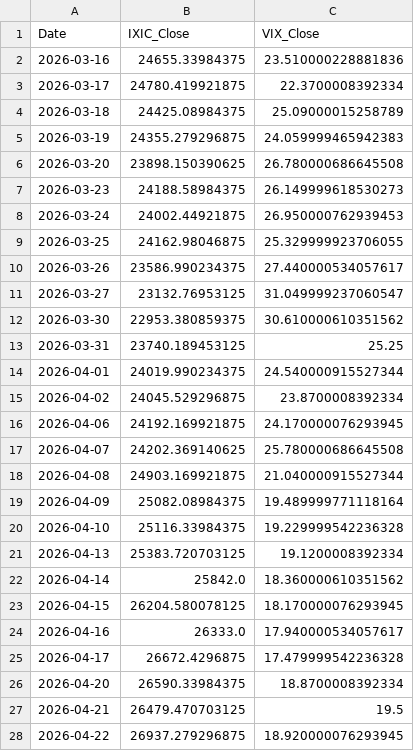
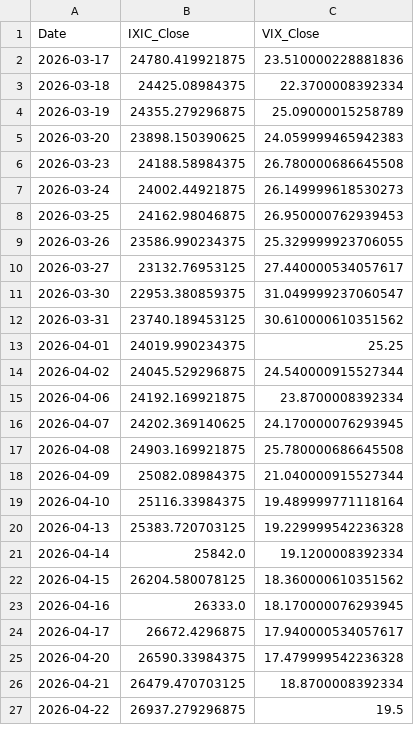
Before and after one commit to Sara4403/nasdaq_vix_daily_monitor, a CSV file: nasdaq_vix_daily_data.csv, drawn as a sheet; only a part is shown; the diff covers the shown part only.

```diff
--- a/nasdaq_vix_daily_data.csv
+++ b/nasdaq_vix_daily_data.csv
@@ -1,28 +1,27 @@
 Date,IXIC_Close,VIX_Close
-2026-03-16,24655.33984375,23.510000228881836
-2026-03-17,24780.419921875,22.3700008392334
-2026-03-18,24425.08984375,25.09000015258789
-2026-03-19,24355.279296875,24.059999465942383
-2026-03-20,23898.150390625,26.780000686645508
-2026-03-23,24188.58984375,26.149999618530273
-2026-03-24,24002.44921875,26.950000762939453
-2026-03-25,24162.98046875,25.329999923706055
-2026-03-26,23586.990234375,27.440000534057617
-2026-03-27,23132.76953125,31.049999237060547
-2026-03-30,22953.380859375,30.610000610351562
-2026-03-31,23740.189453125,25.25
-2026-04-01,24019.990234375,24.540000915527344
-2026-04-02,24045.529296875,23.8700008392334
-2026-04-06,24192.169921875,24.170000076293945
-2026-04-07,24202.369140625,25.780000686645508
-2026-04-08,24903.169921875,21.040000915527344
-2026-04-09,25082.08984375,19.489999771118164
-2026-04-10,25116.33984375,19.229999542236328
-2026-04-13,25383.720703125,19.1200008392334
-2026-04-14,25842.0,18.360000610351562
-2026-04-15,26204.580078125,18.170000076293945
-2026-04-16,26333.0,17.940000534057617
-2026-04-17,26672.4296875,17.479999542236328
-2026-04-20,26590.33984375,18.8700008392334
-2026-04-21,26479.470703125,19.5
-2026-04-22,26937.279296875,18.920000076293945
+2026-03-17,24780.419921875,23.510000228881836
+2026-03-18,24425.08984375,22.3700008392334
+2026-03-19,24355.279296875,25.09000015258789
+2026-03-20,23898.150390625,24.059999465942383
+2026-03-23,24188.58984375,26.780000686645508
+2026-03-24,24002.44921875,26.149999618530273
+2026-03-25,24162.98046875,26.950000762939453
+2026-03-26,23586.990234375,25.329999923706055
+2026-03-27,23132.76953125,27.440000534057617
+2026-03-30,22953.380859375,31.049999237060547
+2026-03-31,23740.189453125,30.610000610351562
+2026-04-01,24019.990234375,25.25
+2026-04-02,24045.529296875,24.540000915527344
+2026-04-06,24192.169921875,23.8700008392334
+2026-04-07,24202.369140625,24.170000076293945
+2026-04-08,24903.169921875,25.780000686645508
+2026-04-09,25082.08984375,21.040000915527344
+2026-04-10,25116.33984375,19.489999771118164
+2026-04-13,25383.720703125,19.229999542236328
+2026-04-14,25842.0,19.1200008392334
+2026-04-15,26204.580078125,18.360000610351562
+2026-04-16,26333.0,18.170000076293945
+2026-04-17,26672.4296875,17.940000534057617
+2026-04-20,26590.33984375,17.479999542236328
+2026-04-21,26479.470703125,18.8700008392334
+2026-04-22,26937.279296875,19.5
```
Also changed, not shown: 1 added row and 100 edited cells elsewhere in this file, nasdaq_vix_monitor_summary.csv, 1 other file.
